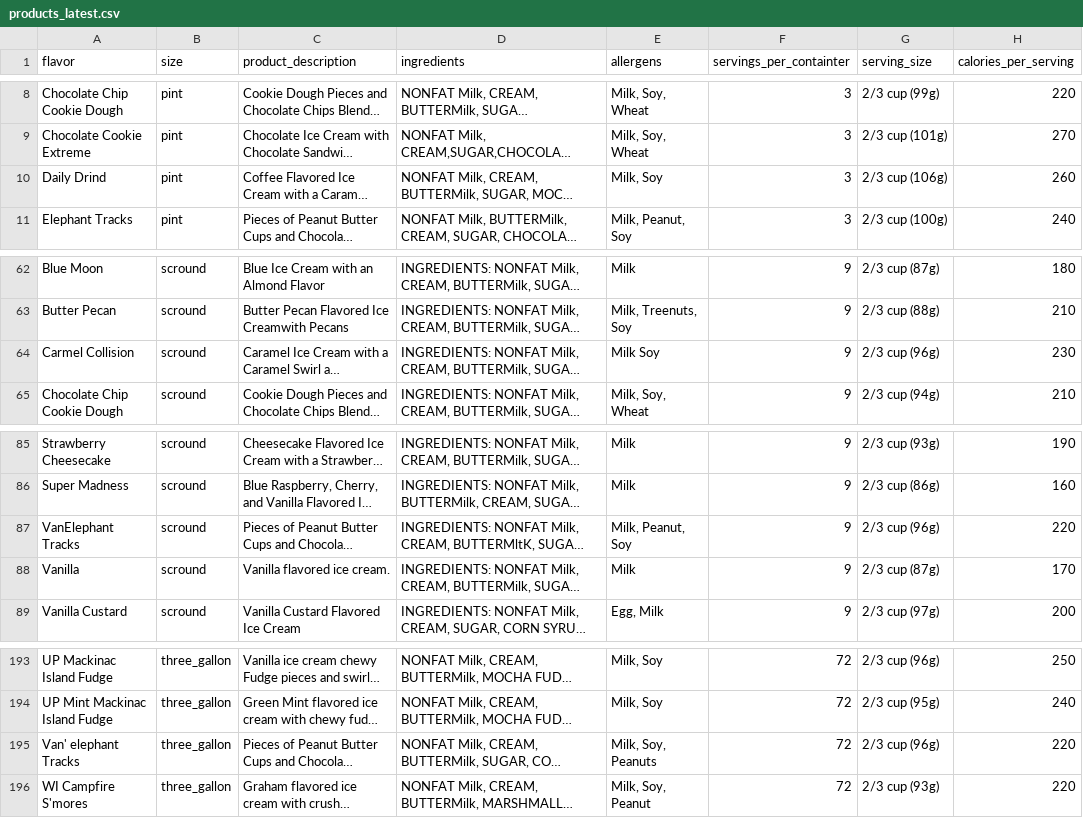
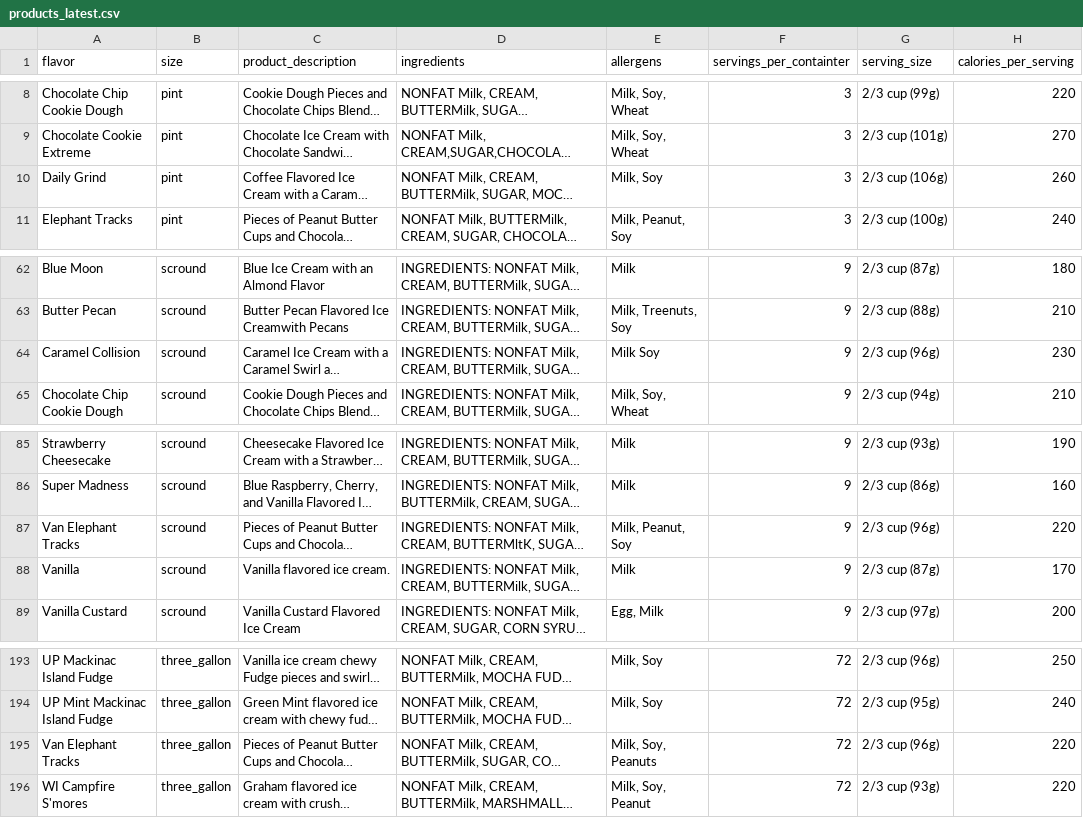
Before and after one commit to 8ctopotamus/ccrest-flavor-finder, a CSV file: data/products_latest.csv, drawn as a sheet; only a part is shown, gaps mark what is left out; long unchanged cells end in …; the diff names each change by its address in the sheet, - before the commit and + after, or states it on an @@ line.

Commit message:
Fixes product titles in CSV

```diff
--- a/data/products_latest.csv
+++ b/data/products_latest.csv
-A10 (flavor): Daily Drind
+A10 (flavor): Daily Grind
-A64 (flavor): Carmel Collision
+A64 (flavor): Caramel Collision
-A87 (flavor): VanElephant Tracks
+A87 (flavor): Van Elephant Tracks
-A195 (flavor): Van' elephant Tracks
+A195 (flavor): Van Elephant Tracks
```
